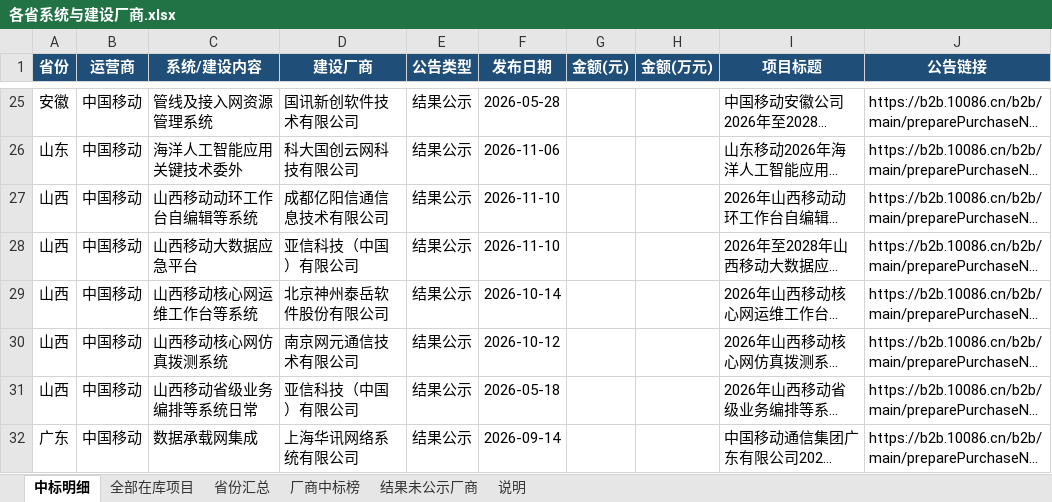
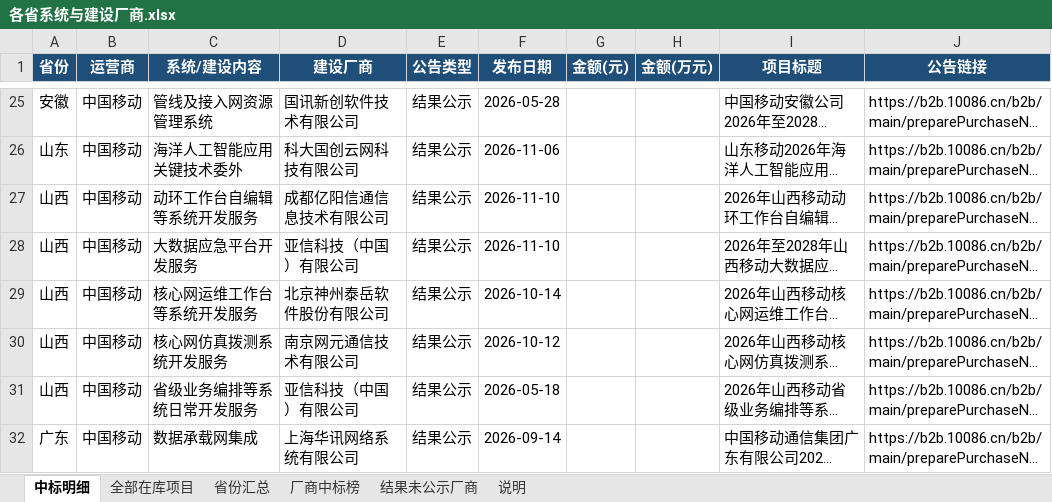
Before and after one commit to Duyanya/bid-radar, an Excel workbook: 各省系统与建设厂商.xlsx, sheet 中标明细, drawn as a sheet; only a part is shown, gaps mark what is left out; long unchanged cells end in …; values as stored, in another font and other column widths than the file's, no borders; the diff covers the shown part only; the diff names each change by its address in the sheet, - before the commit and + after, or states it on an @@ line.

```diff
--- a/各省系统与建设厂商.xlsx (sheet 中标明细)
+++ b/各省系统与建设厂商.xlsx (sheet 中标明细)
-C27 (系统/建设内容): 山西移动动环工作台自编辑等系统
+C27 (系统/建设内容): 动环工作台自编辑等系统开发服务
-C28 (系统/建设内容): 山西移动大数据应急平台
+C28 (系统/建设内容): 大数据应急平台开发服务
-C29 (系统/建设内容): 山西移动核心网运维工作台等系统
+C29 (系统/建设内容): 核心网运维工作台等系统开发服务
-C30 (系统/建设内容): 山西移动核心网仿真拨测系统
+C30 (系统/建设内容): 核心网仿真拨测系统开发服务
-C31 (系统/建设内容): 山西移动省级业务编排等系统日常
+C31 (系统/建设内容): 省级业务编排等系统日常开发服务
```
Also changed, not shown: 6 edited cells elsewhere in this sheet, sheet 全部在库项目, sheet 厂商中标榜, sheet 省份汇总, sheet 说明, 3 other files.
